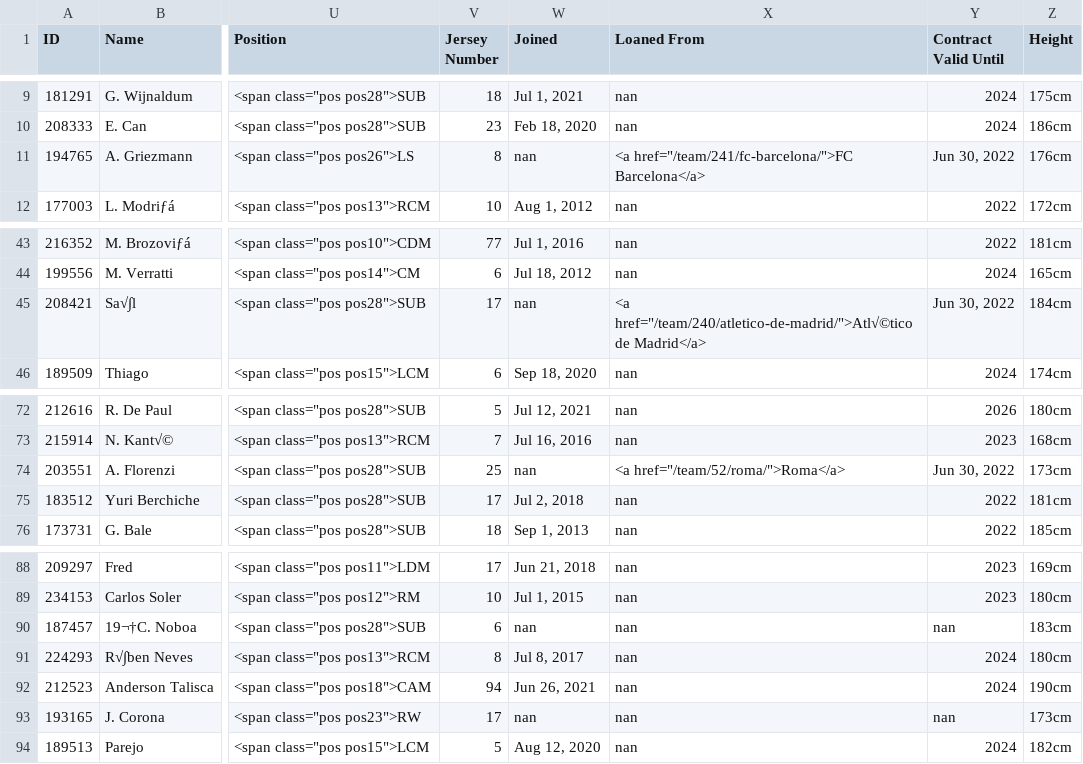
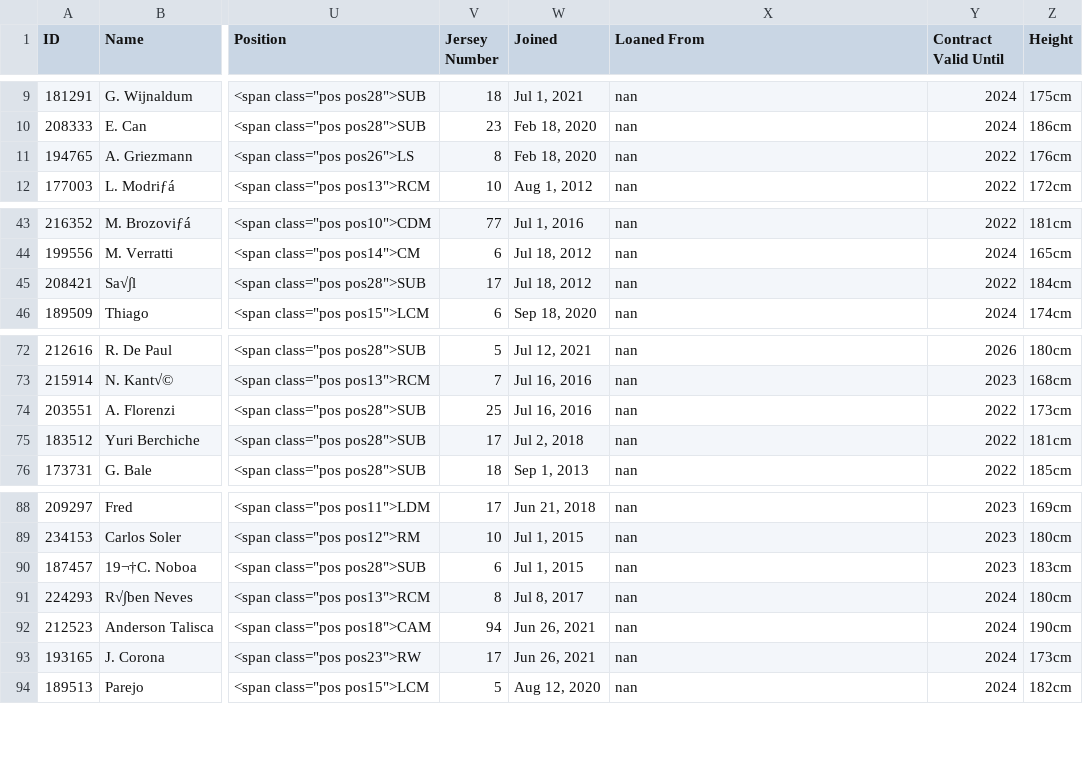
Before and after one commit to jorgepmtz/Personal, a CSV file: FIFA22_official_dataSmall.csv, drawn as a sheet; only a part is shown, gaps mark what is left out; the diff names each change by its address in the sheet, - before the commit and + after, or states it on an @@ line.

Commit message:
Add files via upload

```diff
--- a/FIFA22_official_dataSmall.csv
+++ b/FIFA22_official_dataSmall.csv
-W11 (Joined): nan
+W11 (Joined): Feb 18, 2020
-X11 (Loaned From): <a href="/team/241/fc-barcelona/">FC Barcelona</a>
+X11 (Loaned From): nan
-Y11 (Contract Valid Until): Jun 30, 2022
+Y11 (Contract Valid Until): 2022
-W45 (Joined): nan
+W45 (Joined): Jul 18, 2012
-X45 (Loaned From): <a href="/team/240/atletico-de-madrid/">Atl√©tico de Madrid</a>
+X45 (Loaned From): nan
-Y45 (Contract Valid Until): Jun 30, 2022
+Y45 (Contract Valid Until): 2022
-W74 (Joined): nan
+W74 (Joined): Jul 16, 2016
-X74 (Loaned From): <a href="/team/52/roma/">Roma</a>
+X74 (Loaned From): nan
-Y74 (Contract Valid Until): Jun 30, 2022
+Y74 (Contract Valid Until): 2022
-W90 (Joined): nan
+W90 (Joined): Jul 1, 2015
-Y90 (Contract Valid Until): nan
+Y90 (Contract Valid Until): 2023
-W93 (Joined): nan
+W93 (Joined): Jun 26, 2021
-Y93 (Contract Valid Until): nan
+Y93 (Contract Valid Until): 2024
```
